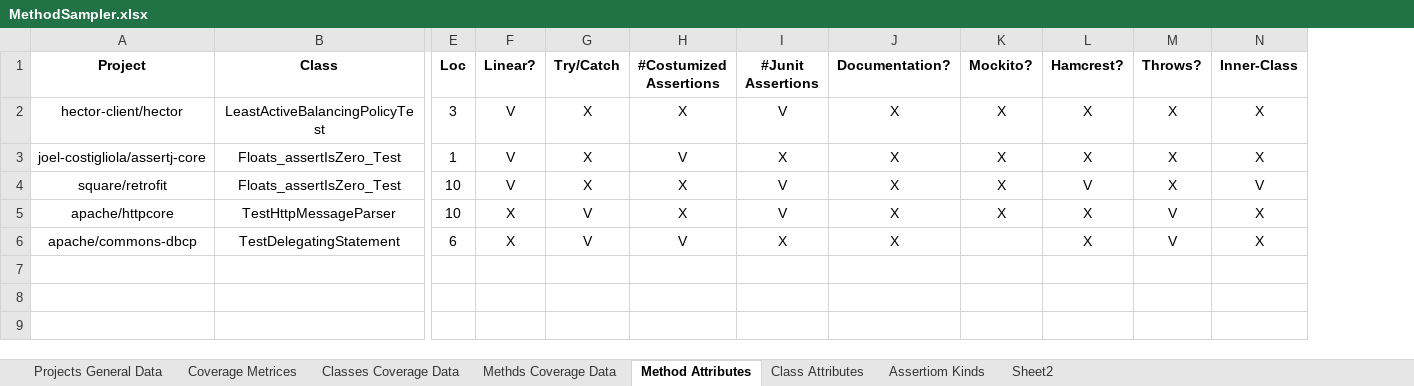
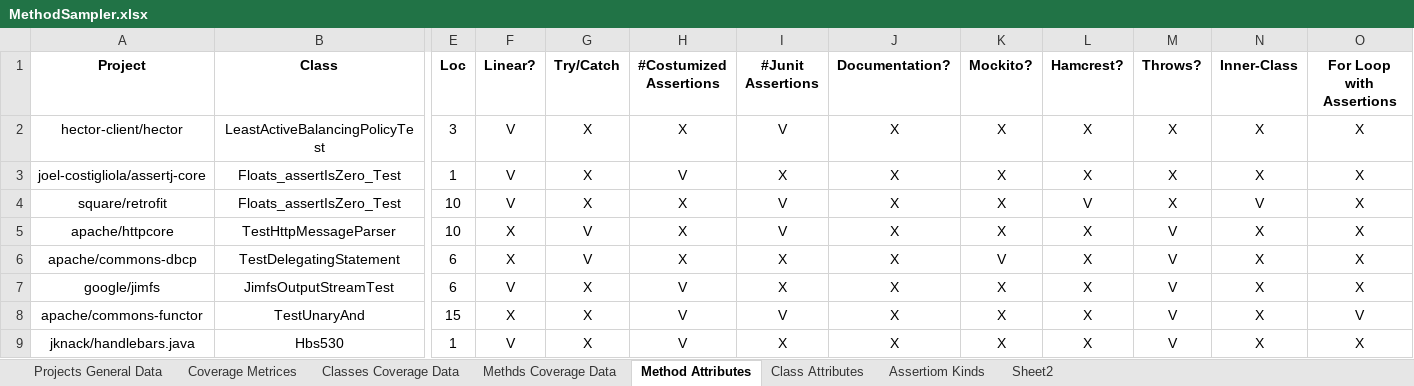
Before and after one commit to dormaayan/TestsReposirotry, an Excel workbook: CoverageDataBase/MethodSampler.xlsx, sheet Method Attributes, drawn as a sheet; only a part is shown, gaps mark what is left out; values as stored, in another font and other column widths than the file's, no borders; rows hold the shown columns only; the diff names each change by its address in the sheet, - before the commit and + after, or states it on an @@ line.

Commit message:
sync

```diff
--- a/CoverageDataBase/MethodSampler.xlsx (sheet Method Attributes)
+++ b/CoverageDataBase/MethodSampler.xlsx (sheet Method Attributes)
+column O (For Loop with Assertions), rows 2-6: all X
-H6 (#Costumized Assertions): V
+H6 (#Costumized Assertions): X
-K6 (Mockito?): (empty)
+K6 (Mockito?): V
+row 7: google/jimfs | JimfsOutputStreamTest | 6 | V | X | V | X | X | X | X | V | X | X
+row 8: apache/commons-functor | TestUnaryAnd | 15 | X | X | V | V | X | X | X | V | X | V
+row 9: jknack/handlebars.java | Hbs530 | 1 | V | X | V | X | X | X | X | V | X | X
```
Also changed, not shown: sheet Class Attributes, sheet Methds Coverage Data, sheet Classes Coverage Data, sheet Projects General Data, sheet Coverage Metrices.
